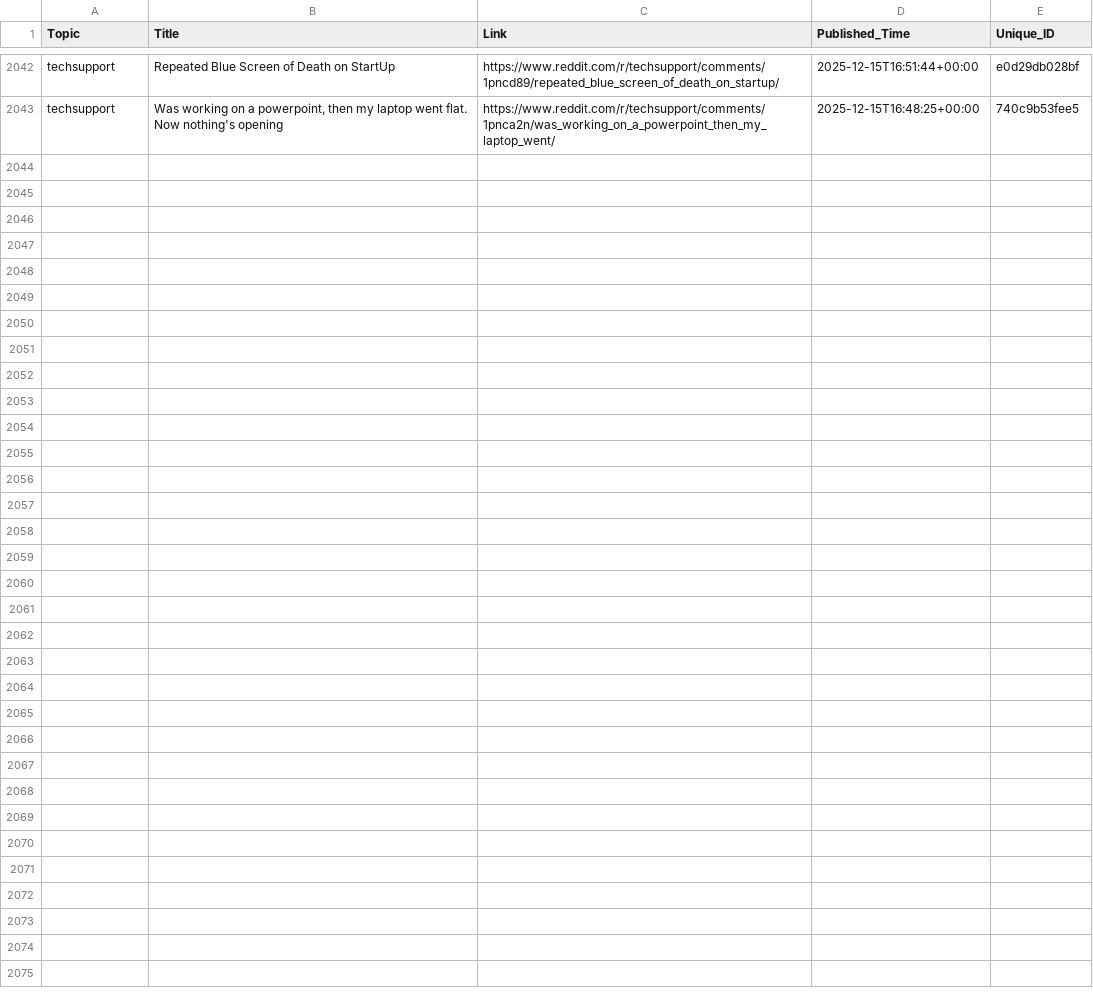
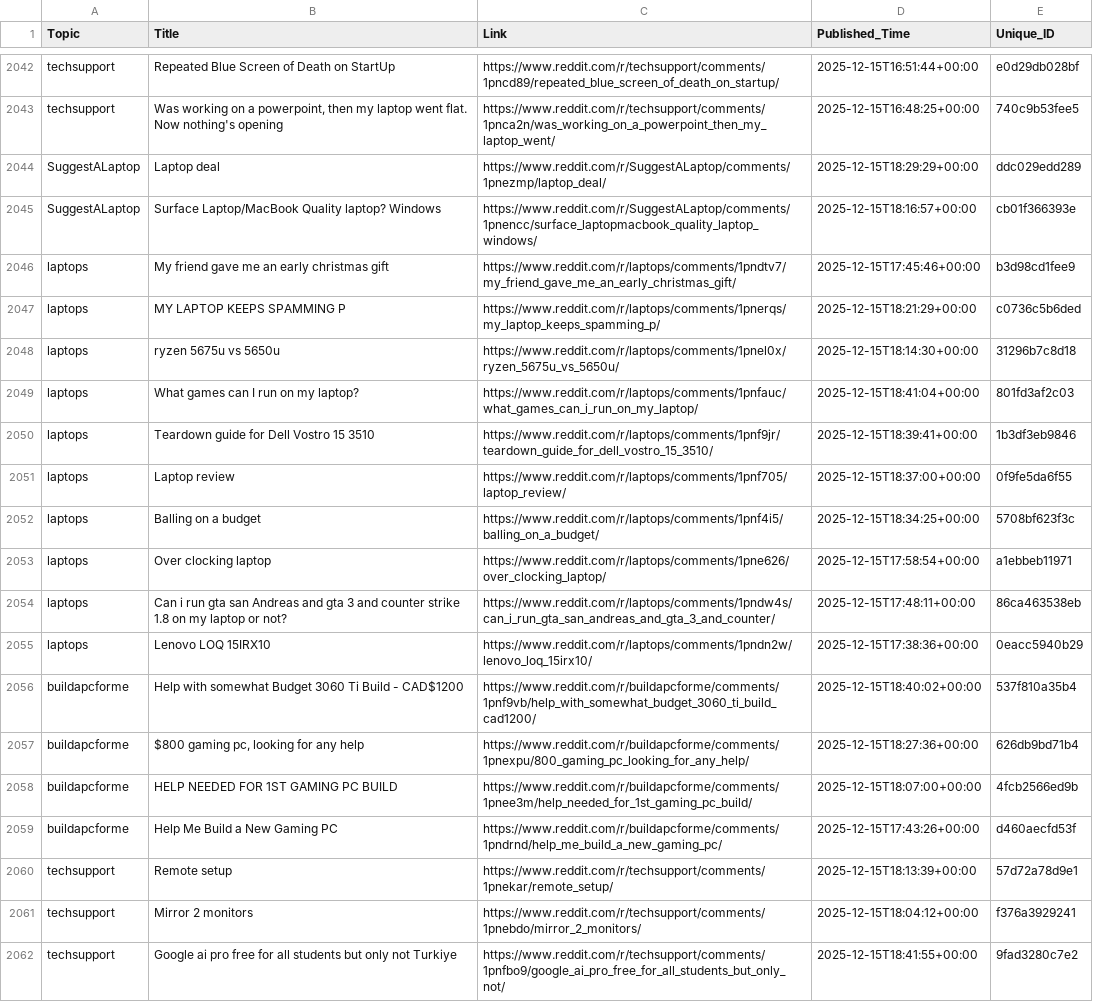
Before and after one commit to sidhu2690/reddit-scrapper, a CSV file: posts.csv, drawn as a sheet; only a part is shown, gaps mark what is left out; the diff covers the shown part only.

```diff
--- a/posts.csv
+++ b/posts.csv
@@ -2043 +2043,20 @@ techsupport,Repeated Blue Screen of Death on StartUp,https://www.reddit.com/r/te
 techsupport,"Was working on a powerpoint, then my laptop went flat. Now nothing's opening",https://www.reddit.com/r/techsupport/comments/1pnca2n/was_working_on_a_powerpoint_then_my_laptop_went/,2025-12-15T16:48:25+00:00,740c9b53fee5
+SuggestALaptop,Laptop deal,https://www.reddit.com/r/SuggestALaptop/comments/1pnezmp/laptop_deal/,2025-12-15T18:29:29+00:00,ddc029edd289
+SuggestALaptop,Surface Laptop/MacBook Quality laptop? Windows,https://www.reddit.com/r/SuggestALaptop/comments/1pnencc/surface_laptopmacbook_quality_laptop_windows/,2025-12-15T18:16:57+00:00,cb01f366393e
+laptops,My friend gave me an early christmas gift,https://www.reddit.com/r/laptops/comments/1pndtv7/my_friend_gave_me_an_early_christmas_gift/,2025-12-15T17:45:46+00:00,b3d98cd1fee9
+laptops,MY LAPTOP KEEPS SPAMMING P,https://www.reddit.com/r/laptops/comments/1pnerqs/my_laptop_keeps_spamming_p/,2025-12-15T18:21:29+00:00,c0736c5b6ded
+laptops,ryzen 5675u vs 5650u,https://www.reddit.com/r/laptops/comments/1pnel0x/ryzen_5675u_vs_5650u/,2025-12-15T18:14:30+00:00,31296b7c8d18
+laptops,What games can I run on my laptop?,https://www.reddit.com/r/laptops/comments/1pnfauc/what_games_can_i_run_on_my_laptop/,2025-12-15T18:41:04+00:00,801fd3af2c03
+laptops,Teardown guide for Dell Vostro 15 3510,https://www.reddit.com/r/laptops/comments/1pnf9jr/teardown_guide_for_dell_vostro_15_3510/,2025-12-15T18:39:41+00:00,1b3df3eb9846
+laptops,Laptop review,https://www.reddit.com/r/laptops/comments/1pnf705/laptop_review/,2025-12-15T18:37:00+00:00,0f9fe5da6f55
+laptops,Balling on a budget,https://www.reddit.com/r/laptops/comments/1pnf4i5/balling_on_a_budget/,2025-12-15T18:34:25+00:00,5708bf623f3c
+laptops,Over clocking laptop,https://www.reddit.com/r/laptops/comments/1pne626/over_clocking_laptop/,2025-12-15T17:58:54+00:00,a1ebbeb11971
+laptops,Can i run gta san Andreas and gta 3 and counter strike 1.8 on my laptop or not?,https://www.reddit.com/r/laptops/comments/1pndw4s/can_i_run_gta_san_andreas_and_gta_3_and_counter/,2025-12-15T17:48:11+00:00,86ca463538eb
+laptops,Lenovo LOQ 15IRX10,https://www.reddit.com/r/laptops/comments/1pndn2w/lenovo_loq_15irx10/,2025-12-15T17:38:36+00:00,0eacc5940b29
+buildapcforme,Help with somewhat Budget 3060 Ti Build - CAD$1200,https://www.reddit.com/r/buildapcforme/comments/1pnf9vb/help_with_somewhat_budget_3060_ti_build_cad1200/,2025-12-15T18:40:02+00:00,537f810a35b4
+buildapcforme,"$800 gaming pc, looking for any help",https://www.reddit.com/r/buildapcforme/comments/1pnexpu/800_gaming_pc_looking_for_any_help/,2025-12-15T18:27:36+00:00,626db9bd71b4
+buildapcforme,HELP NEEDED FOR 1ST GAMING PC BUILD,https://www.reddit.com/r/buildapcforme/comments/1pnee3m/help_needed_for_1st_gaming_pc_build/,2025-12-15T18:07:00+00:00,4fcb2566ed9b
+buildapcforme,Help Me Build a New Gaming PC,https://www.reddit.com/r/buildapcforme/comments/1pndrnd/help_me_build_a_new_gaming_pc/,2025-12-15T17:43:26+00:00,d460aecfd53f
+techsupport,Remote setup,https://www.reddit.com/r/techsupport/comments/1pnekar/remote_setup/,2025-12-15T18:13:39+00:00,57d72a78d9e1
+techsupport,Mirror 2 monitors,https://www.reddit.com/r/techsupport/comments/1pnebdo/mirror_2_monitors/,2025-12-15T18:04:12+00:00,f376a3929241
+techsupport,Google ai pro free for all students but only not Turkiye,https://www.reddit.com/r/techsupport/comments/1pnfbo9/google_ai_pro_free_for_all_students_but_only_not/,2025-12-15T18:41:55+00:00,9fad3280c7e2
```
Also changed, not shown: 11 added rows elsewhere in this file.
